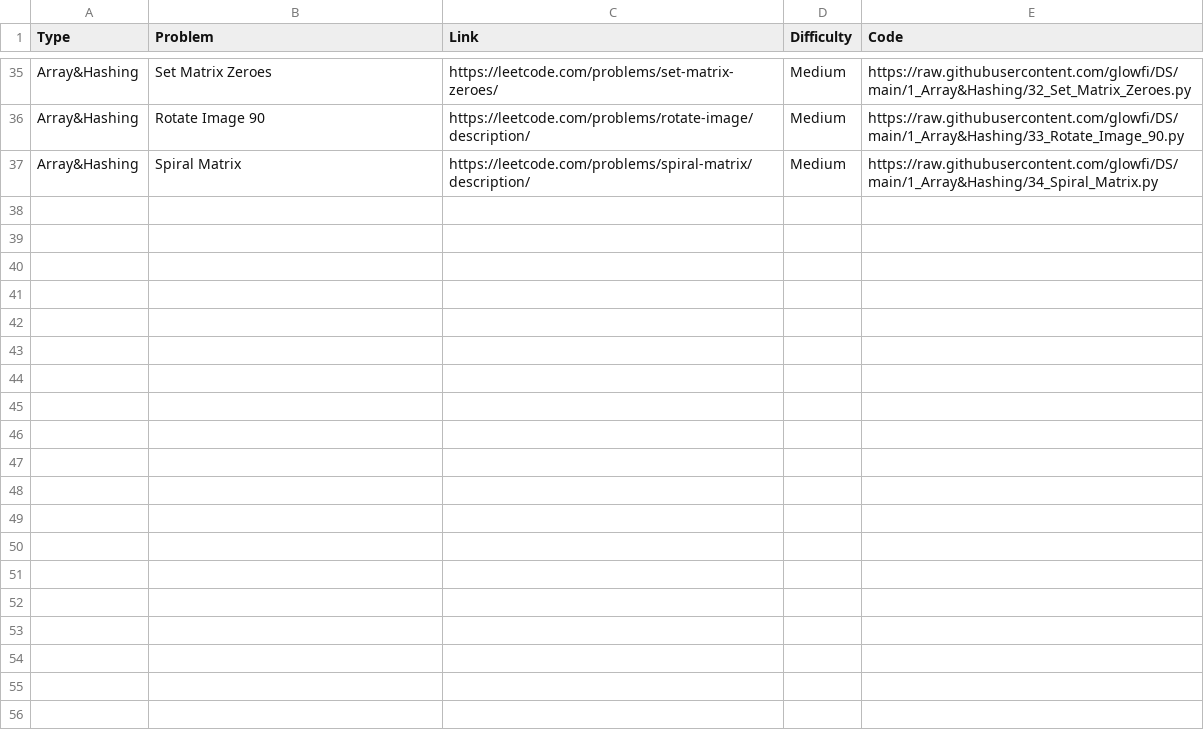
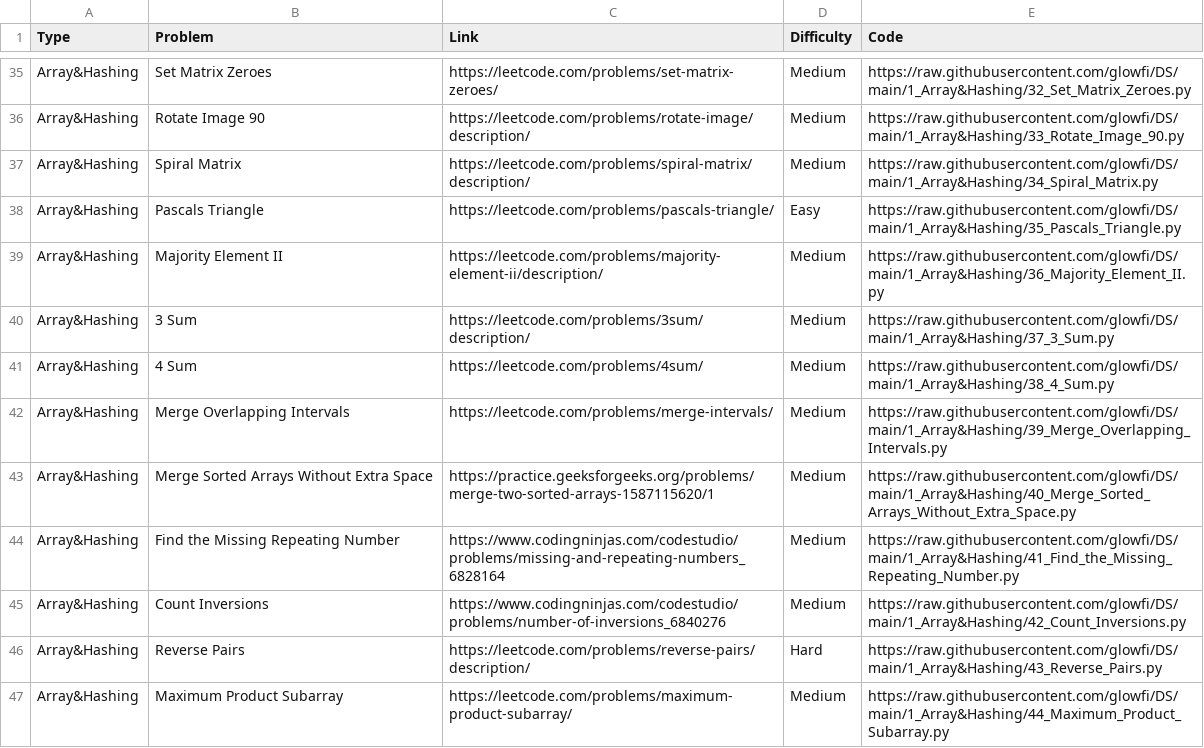
Before and after one commit to glowfi/DS, a CSV file: sheet.csv, drawn as a sheet; only a part is shown, gaps mark what is left out; the diff names each change by its address in the sheet, - before the commit and + after, or states it on an @@ line.

```diff
--- a/sheet.csv
+++ b/sheet.csv
+row 38: Array&Hashing | Pascals Triangle | https://leetcode.com/problems/pascals-triangle/ | Easy | https://raw.githubusercontent.com/glowfi/DS/main/1_Array&Hashing/35_Pascals_Triangle.py
+row 39: Array&Hashing | Majority Element II | https://leetcode.com/problems/majority-element-ii/description/ | Medium | https://raw.githubusercontent.com/glowfi/DS/main/1_Array&Hashing/36_Majority_Element_II.py
+row 40: Array&Hashing | 3 Sum | https://leetcode.com/problems/3sum/description/ | Medium | https://raw.githubusercontent.com/glowfi/DS/main/1_Array&Hashing/37_3_Sum.py
+row 41: Array&Hashing | 4 Sum | https://leetcode.com/problems/4sum/ | Medium | https://raw.githubusercontent.com/glowfi/DS/main/1_Array&Hashing/38_4_Sum.py
+row 42: Array&Hashing | Merge Overlapping Intervals | https://leetcode.com/problems/merge-intervals/ | Medium | https://raw.githubusercontent.com/glowfi/DS/main/1_Array&Hashing/39_Merge_Overlapping_Intervals.py
+row 43: Array&Hashing | Merge Sorted Arrays Without Extra Space | https://practice.geeksforgeeks.org/problems/merge-two-sorted-arrays-1587115620/1 | Medium | https://raw.githubusercontent.com/glowfi/DS/main/1_Array&Hashing/40_Merge_Sorted_Arrays_Without_Extra_Space.py
+row 44: Array&Hashing | Find the Missing Repeating Number | https://www.codingninjas.com/codestudio/problems/missing-and-repeating-numbers_6828164 | Medium | https://raw.githubusercontent.com/glowfi/DS/main/1_Array&Hashing/41_Find_the_Missing_Repeating_Number.py
+row 45: Array&Hashing | Count Inversions | https://www.codingninjas.com/codestudio/problems/number-of-inversions_6840276 | Medium | https://raw.githubusercontent.com/glowfi/DS/main/1_Array&Hashing/42_Count_Inversions.py
+row 46: Array&Hashing | Reverse Pairs | https://leetcode.com/problems/reverse-pairs/description/ | Hard | https://raw.githubusercontent.com/glowfi/DS/main/1_Array&Hashing/43_Reverse_Pairs.py
+row 47: Array&Hashing | Maximum Product Subarray | https://leetcode.com/problems/maximum-product-subarray/ | Medium | https://raw.githubusercontent.com/glowfi/DS/main/1_Array&Hashing/44_Maximum_Product_Subarray.py
```
Also changed, not shown: 1 other file.
